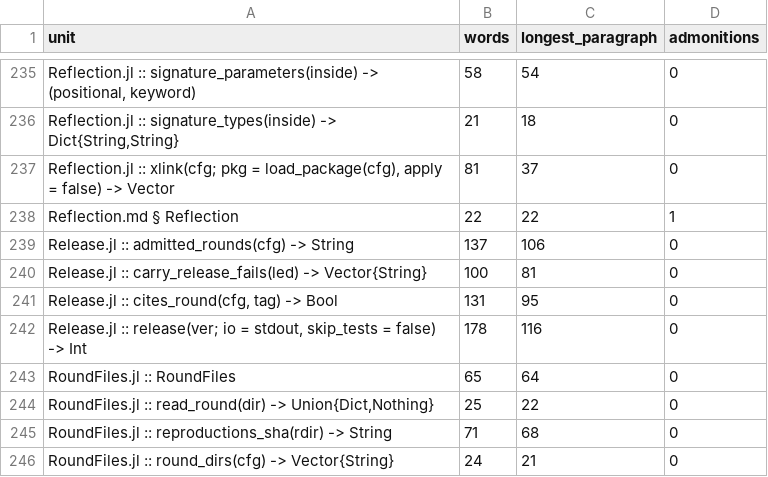
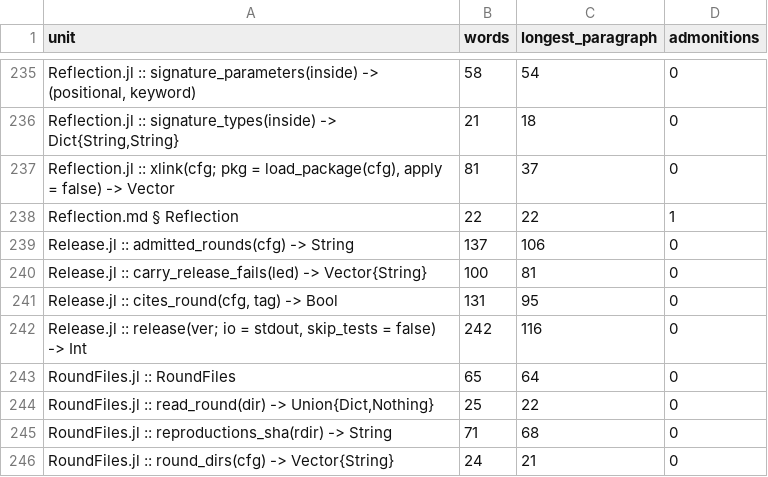
Before and after one commit to GrigorySarnitsky/GBGCodingTools.jl, a CSV file: docs/prose_shape.csv, drawn as a sheet; only a part is shown, gaps mark what is left out.

```diff
--- a/docs/prose_shape.csv
+++ b/docs/prose_shape.csv
@@ -241,3 +241,3 @@ unit,words,longest_paragraph,admonitions
 "Release.jl :: cites_round(cfg, tag) -> Bool",131,95,0
-"Release.jl :: release(ver; io = stdout, skip_tests = false) -> Int",178,116,0
+"Release.jl :: release(ver; io = stdout, skip_tests = false) -> Int",242,116,0
 "RoundFiles.jl :: RoundFiles",65,64,0
```
